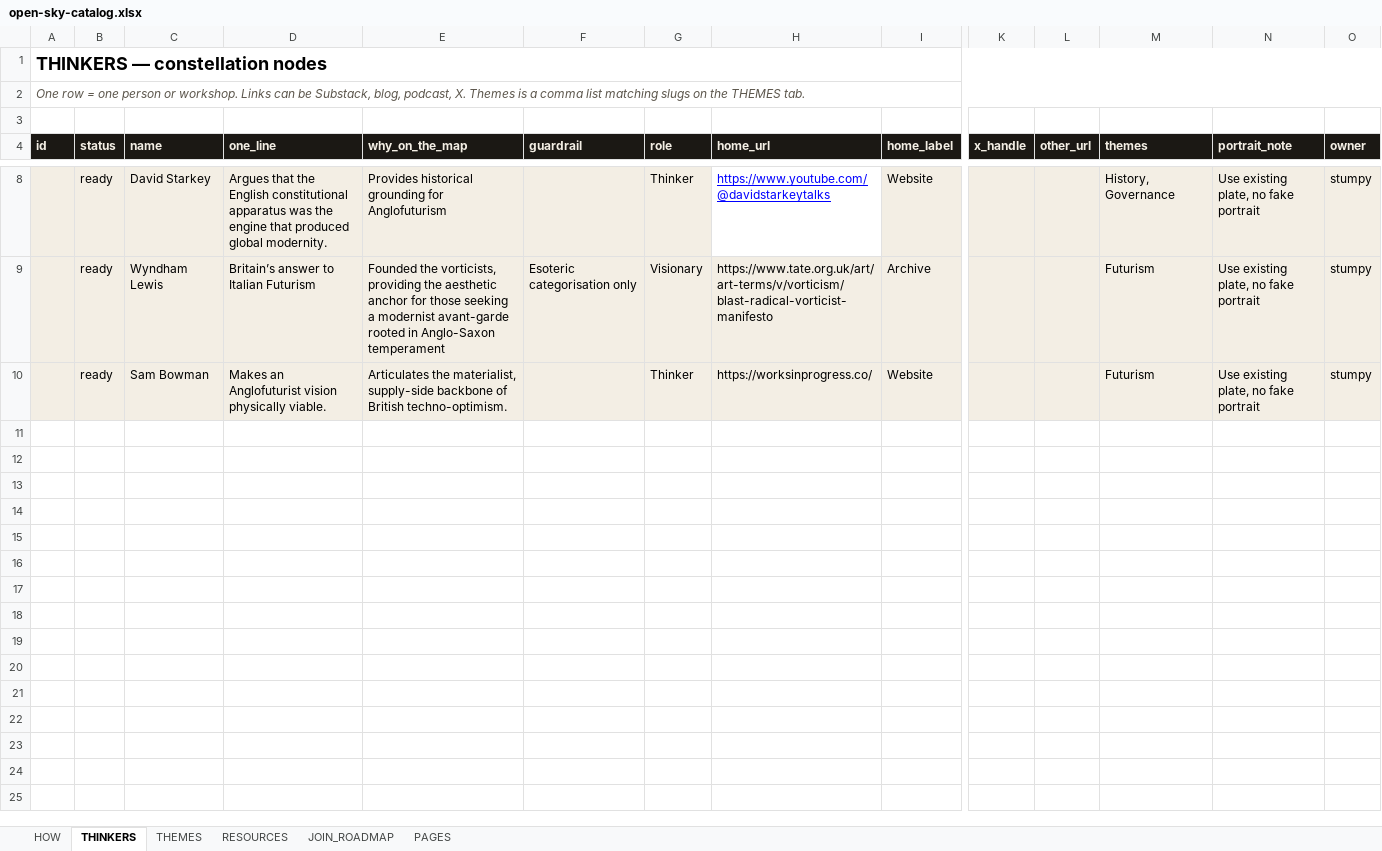
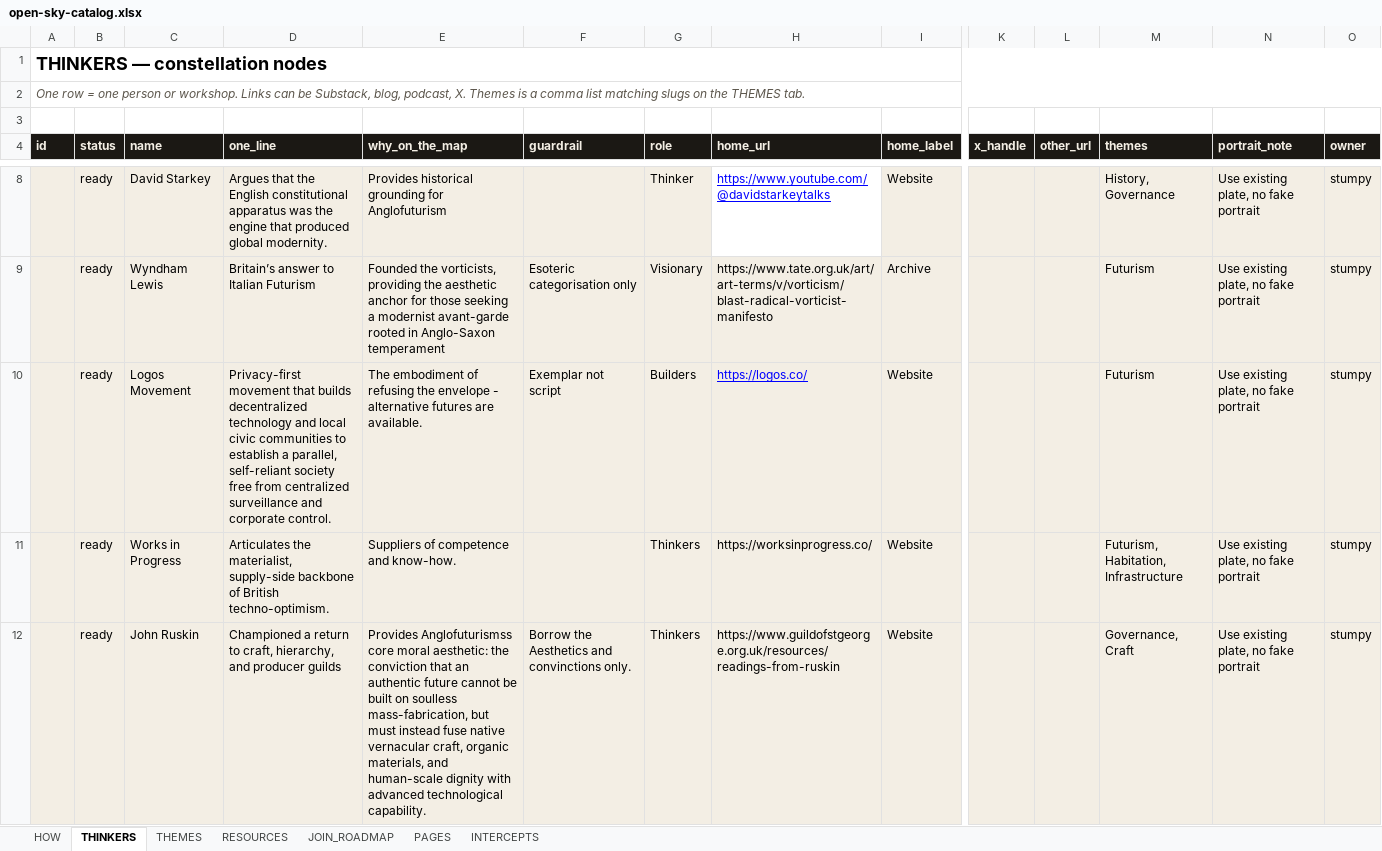
Before and after one commit to stumpyuk1/open-sky, an Excel workbook: content/open-sky-catalog.xlsx, sheet THINKERS, drawn as a sheet; only a part is shown, gaps mark what is left out; values as stored, in another font and other column widths than the file's, no borders; addresses are those after the commit; rows hold the shown columns only; the diff names each change by its address in the sheet, - before the commit and + after, or states it on an @@ line.

Commit message:
Ingest intercepts dead-drop; refresh thinkers constellation

```diff
--- a/content/open-sky-catalog.xlsx (sheet THINKERS)
+++ b/content/open-sky-catalog.xlsx (sheet THINKERS)
+sheet tab: INTERCEPTS
+row 10:  | ready | Logos Movement | Privacy-first movement that builds decentralized technology and local civic communities to establish a parallel, self-reliant society free from centralized surveillance and corporate control. | The embodiment of refusing the envelope - alternative futures are available. | Exemplar not script | Builders | https://logos.co/ | Website |  |  | Futurism | Use existing plate, no fake portrait | stumpy
-C11 (name): Sam Bowman
+C11 (name): Works in Progress
-D11 (one_line): Makes an Anglofuturist vision physically viable.
+D11 (one_line): Articulates the materialist, supply-side backbone of British techno-optimism.
-E11 (why_on_the_map): Articulates the materialist, supply-side backbone of British techno-optimism.
+E11 (why_on_the_map): Suppliers of competence and know-how.
-G11 (role): Thinker
+G11 (role): Thinkers
-M11 (themes): Futurism
+M11 (themes): Futurism, Habitation, Infrastructure
+row 12:  | ready | John Ruskin | Championed a return to craft, hierarchy, and producer guilds | Provides Anglofuturismss core moral aesthetic: the conviction that an authentic future cannot be built on soulless mass-fabrication, but must instead fuse native vernacular craft, organic materials, and human-scale dignity with advanced technological capability. | Borrow the Aesthetics and convinctions only. | Thinkers | https://www.guildofstgeorge.org.uk/resources/readings-from-ruskin | Website |  |  | Governance, Craft | Use existing plate, no fake portrait | stumpy
```
Also changed, not shown: 8 other files.
